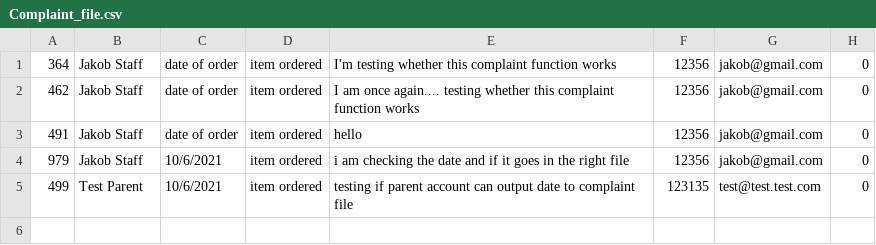
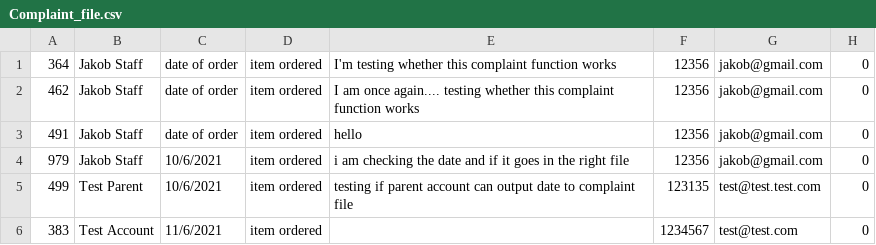
Before and after one commit to jakobfrederikson/SchoolLunchOrderSystem, a CSV file: SchoolLunchOrderSystem/Complaint_file.csv, drawn as a sheet; the diff names each change by its address in the sheet, - before the commit and + after, or states it on an @@ line.

```diff
--- a/SchoolLunchOrderSystem/Complaint_file.csv
+++ b/SchoolLunchOrderSystem/Complaint_file.csv
+row 6: 383 | Test Account | 11/6/2021 | item ordered |  | 1234567 | test@test.com | 0
```
Also changed, not shown: 13 other files.
